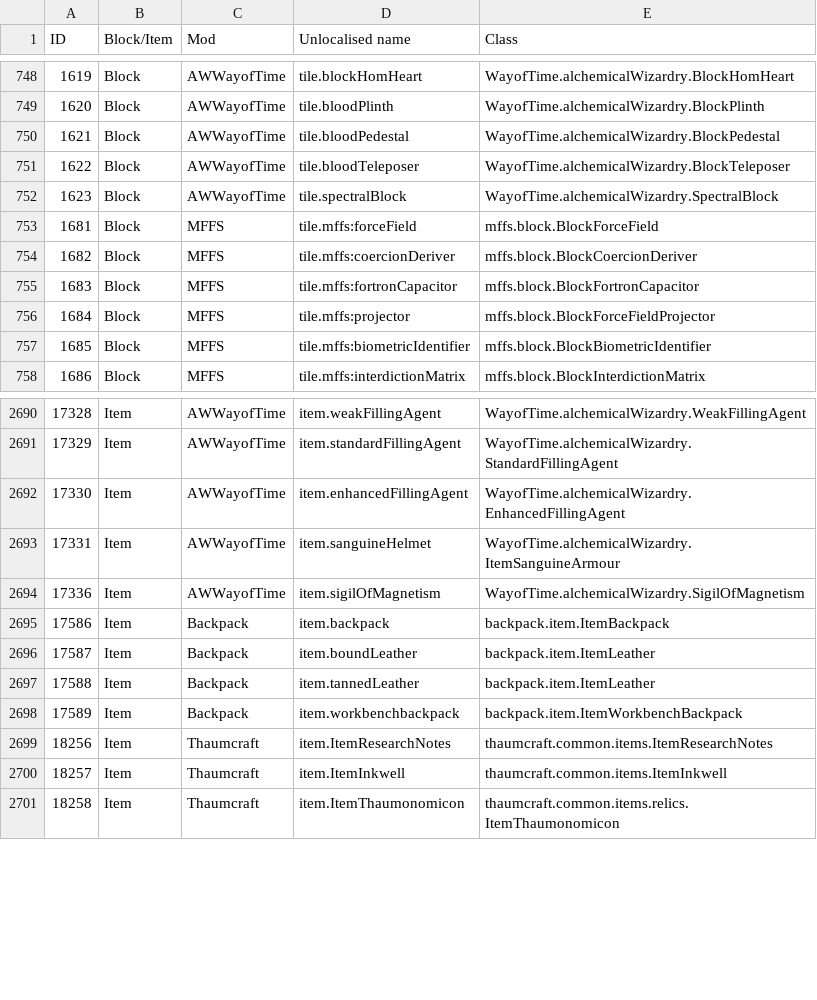
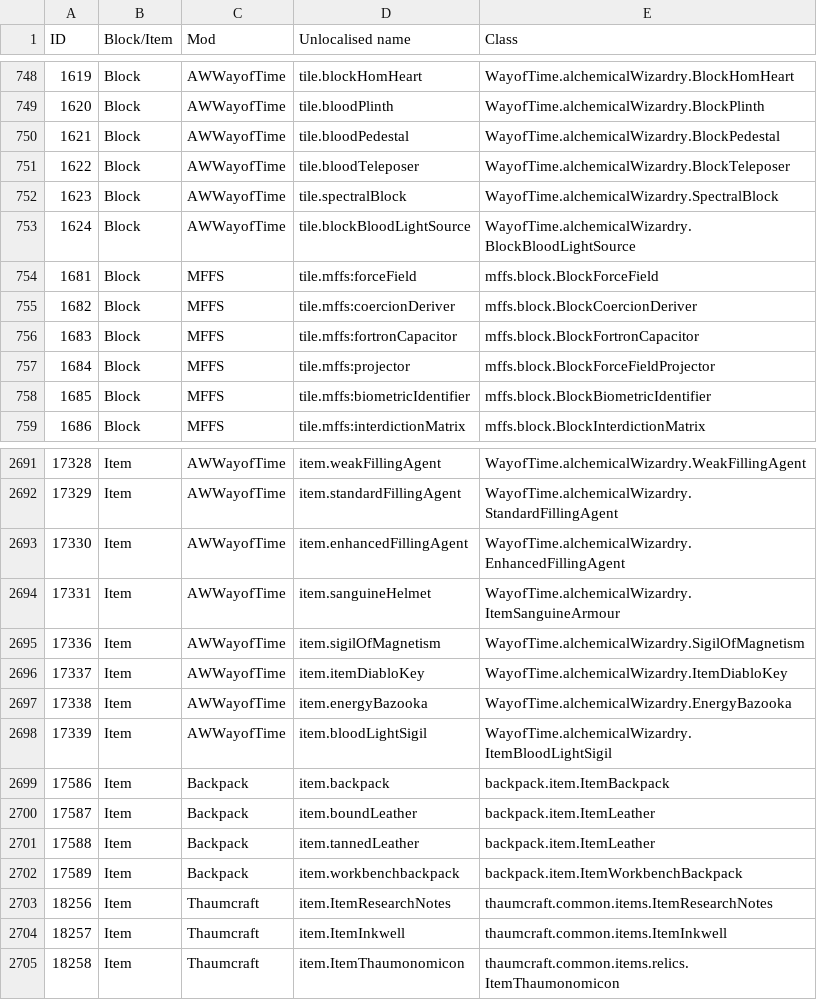
Before and after one commit to KirinDave/ResonantRise, a CSV file: IDMaps/item.csv, drawn as a sheet; only a part is shown, gaps mark what is left out; the diff names each change by its address in the sheet, - before the commit and + after, or states it on an @@ line.

Commit message:
Updating idmap

```diff
--- a/IDMaps/item.csv
+++ b/IDMaps/item.csv
+row 753: 1624 | Block | AWWayofTime | tile.blockBloodLightSource | WayofTime.alchemicalWizardry.BlockBloodLightSource
+row 2696: 17337 | Item | AWWayofTime | item.itemDiabloKey | WayofTime.alchemicalWizardry.ItemDiabloKey
+row 2697: 17338 | Item | AWWayofTime | item.energyBazooka | WayofTime.alchemicalWizardry.EnergyBazooka
+row 2698: 17339 | Item | AWWayofTime | item.bloodLightSigil | WayofTime.alchemicalWizardry.ItemBloodLightSigil
```
Also changed, not shown: IDMaps/potion.csv, 1 other file.
